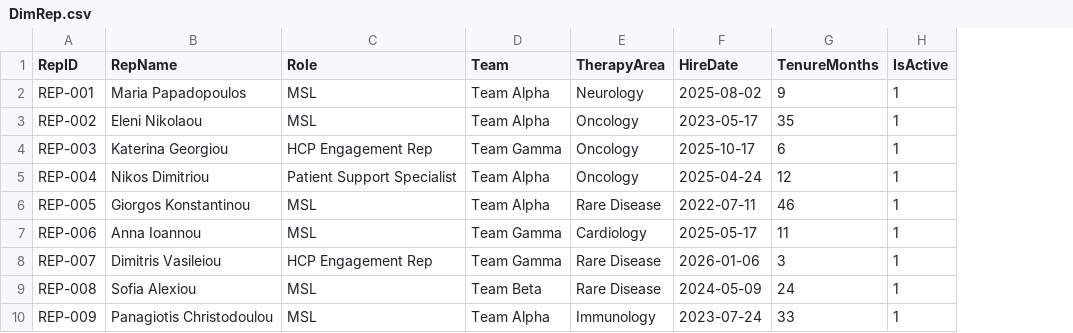
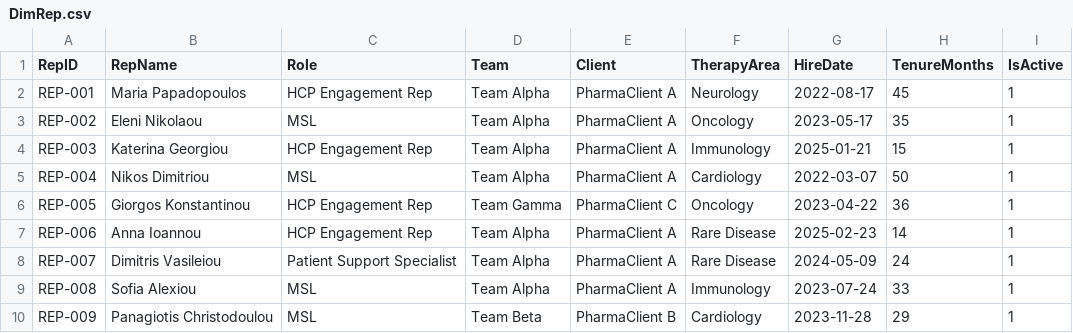
Before and after one commit to emantzoo/powerbi-code-first-dashboards, a CSV file: epikast/data/DimRep.csv, drawn as a sheet; only a part is shown; addresses are those after the commit; the diff covers the shown part only; the diff names each change by its address in the sheet, - before the commit and + after, or states it on an @@ line.

```diff
--- a/epikast/data/DimRep.csv
+++ b/epikast/data/DimRep.csv
+column E (Client), rows 2-10: PharmaClient A | PharmaClient A | PharmaClient A | PharmaClient A | PharmaClient C | PharmaClient A | PharmaClient A | PharmaClient A | PharmaClient B
-C2 (Role): MSL
+C2 (Role): HCP Engagement Rep
-G2 (HireDate): 2025-08-02
+G2 (HireDate): 2022-08-17
-H2 (TenureMonths): 9
+H2 (TenureMonths): 45
-D4 (Team): Team Gamma
+D4 (Team): Team Alpha
-F4 (TherapyArea): Oncology
+F4 (TherapyArea): Immunology
-G4 (HireDate): 2025-10-17
+G4 (HireDate): 2025-01-21
-H4 (TenureMonths): 6
+H4 (TenureMonths): 15
-C5 (Role): Patient Support Specialist
+C5 (Role): MSL
-F5 (TherapyArea): Oncology
+F5 (TherapyArea): Cardiology
-G5 (HireDate): 2025-04-24
+G5 (HireDate): 2022-03-07
-H5 (TenureMonths): 12
+H5 (TenureMonths): 50
-C6:C7 (Role): MSL
+C6:C7 (Role): HCP Engagement Rep
-D6 (Team): Team Alpha
+D6 (Team): Team Gamma
-F6 (TherapyArea): Rare Disease
+F6 (TherapyArea): Oncology
-G6 (HireDate): 2022-07-11
+G6 (HireDate): 2023-04-22
-H6 (TenureMonths): 46
+H6 (TenureMonths): 36
-D7:D8 (Team): Team Gamma
+D7:D8 (Team): Team Alpha
-F7 (TherapyArea): Cardiology
+F7 (TherapyArea): Rare Disease
-G7 (HireDate): 2025-05-17
+G7 (HireDate): 2025-02-23
-H7 (TenureMonths): 11
+H7 (TenureMonths): 14
-C8 (Role): HCP Engagement Rep
+C8 (Role): Patient Support Specialist
-G8 (HireDate): 2026-01-06
+G8 (HireDate): 2024-05-09
-H8 (TenureMonths): 3
+H8 (TenureMonths): 24
-D9 (Team): Team Beta
+D9 (Team): Team Alpha
-F9 (TherapyArea): Rare Disease
+F9 (TherapyArea): Immunology
-G9 (HireDate): 2024-05-09
+G9 (HireDate): 2023-07-24
-H9 (TenureMonths): 24
+H9 (TenureMonths): 33
-D10 (Team): Team Alpha
+D10 (Team): Team Beta
-F10 (TherapyArea): Immunology
+F10 (TherapyArea): Cardiology
-G10 (HireDate): 2023-07-24
+G10 (HireDate): 2023-11-28
-H10 (TenureMonths): 33
+H10 (TenureMonths): 29
```
Also changed, not shown: 69 edited cells elsewhere in this file, epikast/data/DimHCP.csv, epikast/data/DimPatient.csv, 8 other files.
